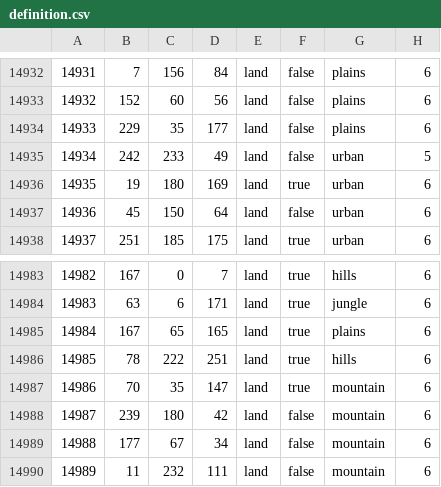
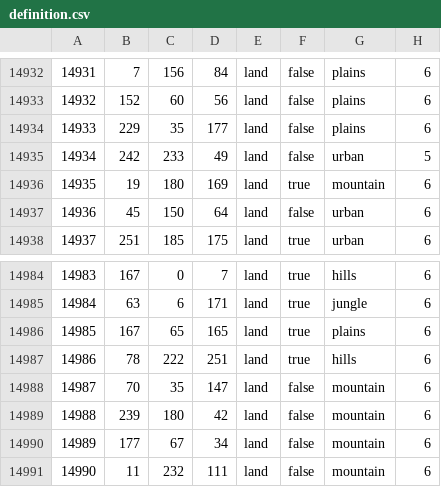
Before and after one commit to AratakiItto2951/The-Fire-Rises-Philippine-Catastrophe, a CSV file: map/definition.csv, drawn as a sheet; only a part is shown, gaps mark what is left out; addresses are those after the commit; the diff covers the shown part only; the diff names each change by its address in the sheet, - before the commit and + after, or states it on an @@ line.

```diff
--- a/map/definition.csv
+++ b/map/definition.csv
-G14936: urban
+G14936: mountain
@@ column A renumbered from row 14978 down @@
-F14988: true
+F14988: false
```
Also changed, not shown: 1 added row and 4 edited cells elsewhere in this file, 59 other files.
